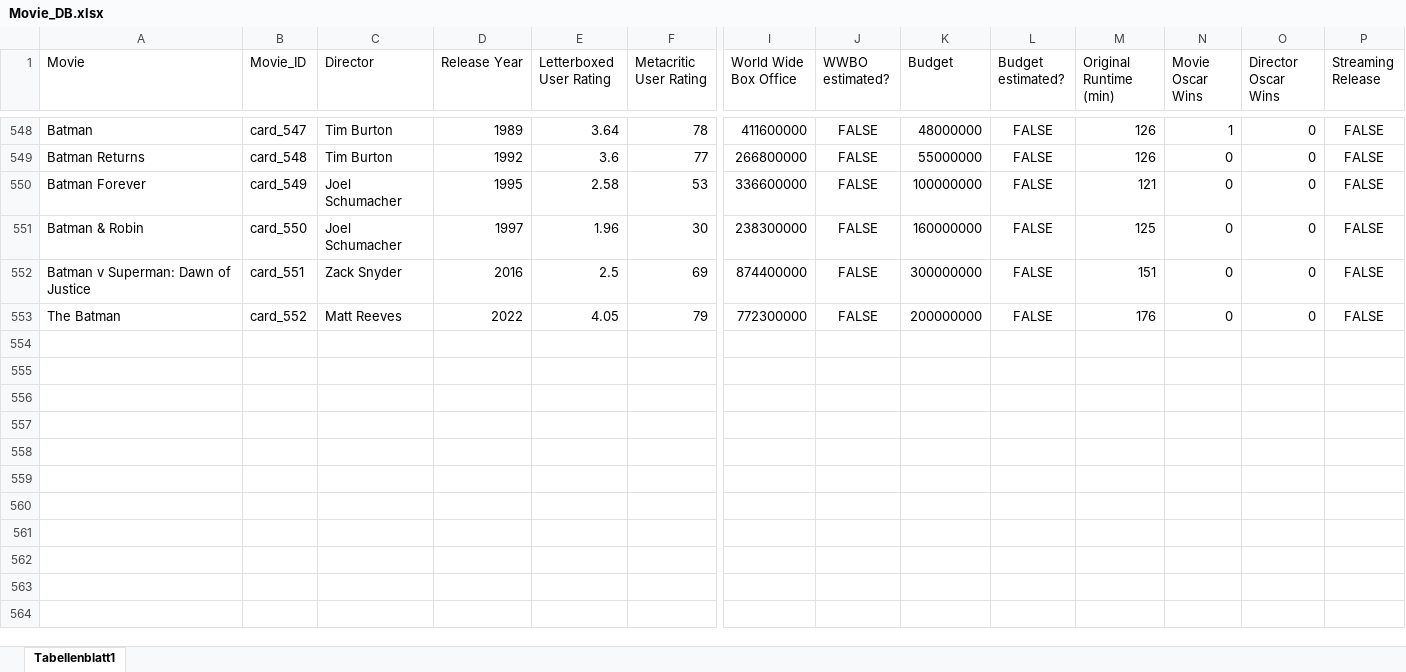
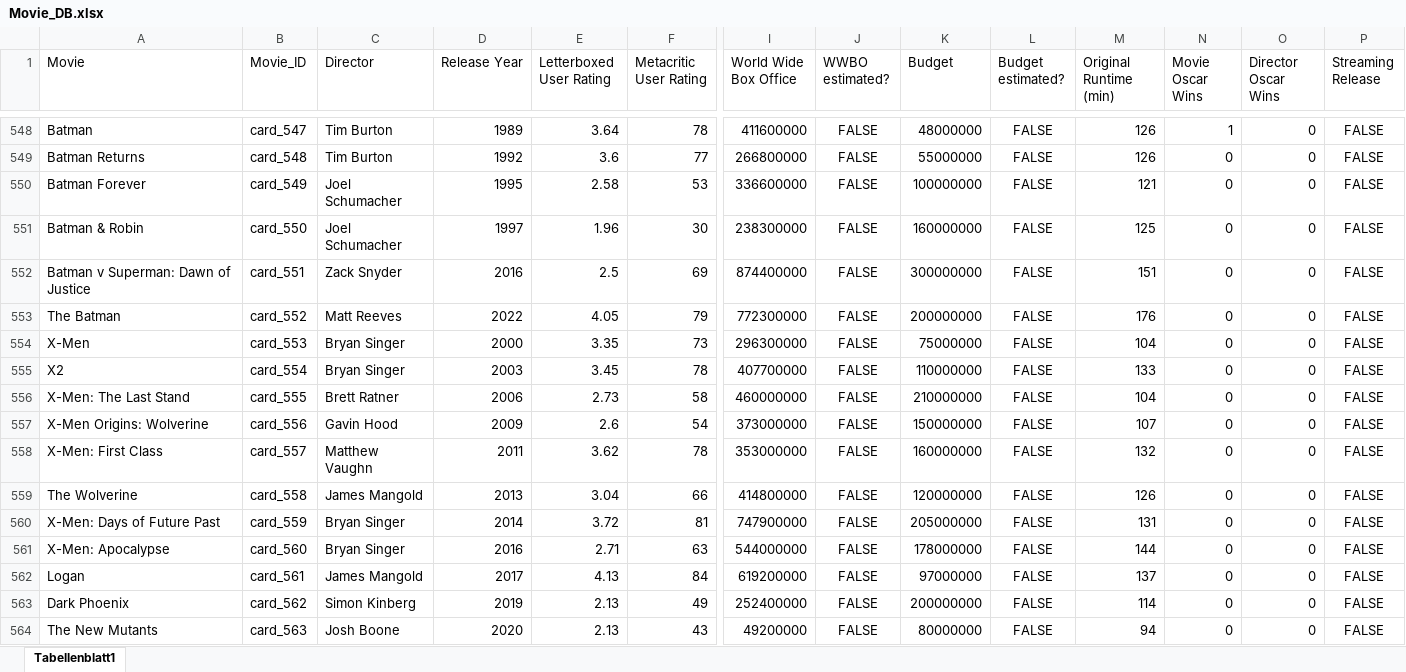
Before and after one commit to superuser-1/card-game, an Excel workbook: source_data/Movie_DB.xlsx, sheet Tabellenblatt1, drawn as a sheet; only a part is shown, gaps mark what is left out; values as stored, in another font and other column widths than the file's, no borders; rows hold the shown columns only; the diff names each change by its address in the sheet, - before the commit and + after, or states it on an @@ line.

```diff
--- a/source_data/Movie_DB.xlsx (sheet Tabellenblatt1)
+++ b/source_data/Movie_DB.xlsx (sheet Tabellenblatt1)
+row 554: X-Men | card_553 | Bryan Singer | 2000 | 3.35 | 73 | 296300000 | FALSE | 75000000 | FALSE | 104 | 0 | 0 | FALSE
+row 555: X2 | card_554 | Bryan Singer | 2003 | 3.45 | 78 | 407700000 | FALSE | 110000000 | FALSE | 133 | 0 | 0 | FALSE
+row 556: X-Men: The Last Stand | card_555 | Brett Ratner | 2006 | 2.73 | 58 | 460000000 | FALSE | 210000000 | FALSE | 104 | 0 | 0 | FALSE
+row 557: X-Men Origins: Wolverine | card_556 | Gavin Hood | 2009 | 2.6 | 54 | 373000000 | FALSE | 150000000 | FALSE | 107 | 0 | 0 | FALSE
+row 558: X-Men: First Class | card_557 | Matthew Vaughn | 2011 | 3.62 | 78 | 353000000 | FALSE | 160000000 | FALSE | 132 | 0 | 0 | FALSE
+row 559: The Wolverine | card_558 | James Mangold | 2013 | 3.04 | 66 | 414800000 | FALSE | 120000000 | FALSE | 126 | 0 | 0 | FALSE
+row 560: X-Men: Days of Future Past | card_559 | Bryan Singer | 2014 | 3.72 | 81 | 747900000 | FALSE | 205000000 | FALSE | 131 | 0 | 0 | FALSE
+row 561: X-Men: Apocalypse | card_560 | Bryan Singer | 2016 | 2.71 | 63 | 544000000 | FALSE | 178000000 | FALSE | 144 | 0 | 0 | FALSE
+row 562: Logan | card_561 | James Mangold | 2017 | 4.13 | 84 | 619200000 | FALSE | 97000000 | FALSE | 137 | 0 | 0 | FALSE
+row 563: Dark Phoenix | card_562 | Simon Kinberg | 2019 | 2.13 | 49 | 252400000 | FALSE | 200000000 | FALSE | 114 | 0 | 0 | FALSE
+row 564: The New Mutants | card_563 | Josh Boone | 2020 | 2.13 | 43 | 49200000 | FALSE | 80000000 | FALSE | 94 | 0 | 0 | FALSE
```
Also changed, not shown: 3 other files.
